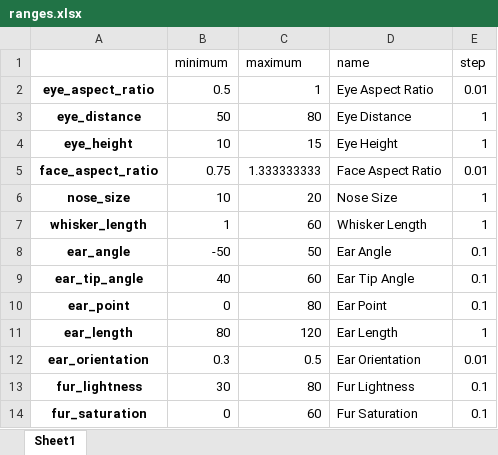
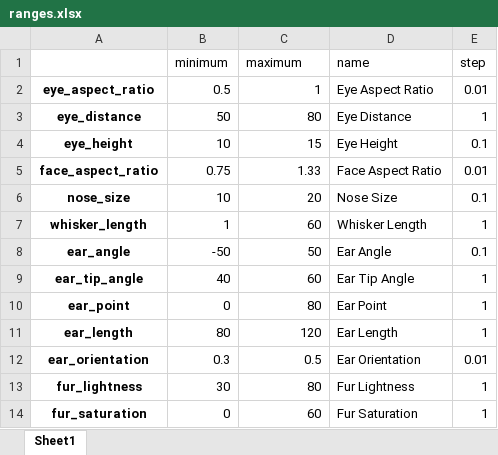
Before and after one commit to priyappillai/stress_interp, an Excel workbook: ranges.xlsx, sheet Sheet1, drawn as a sheet; values as stored, in another font and other column widths than the file's, no borders; the diff names each change by its address in the sheet, - before the commit and + after, or states it on an @@ line.

```diff
--- a/ranges.xlsx (sheet Sheet1)
+++ b/ranges.xlsx (sheet Sheet1)
-E4 (step): 1
+E4 (step): 0.1
-C5 (maximum): 1.333333333
+C5 (maximum): 1.33
-E6 (step): 1
+E6 (step): 0.1
-E9:E10 (step): 0.1
+E9:E10 (step): 1
-E13:E14 (step): 0.1
+E13:E14 (step): 1
```
Also changed, not shown: params.xlsx, 26 other files.
